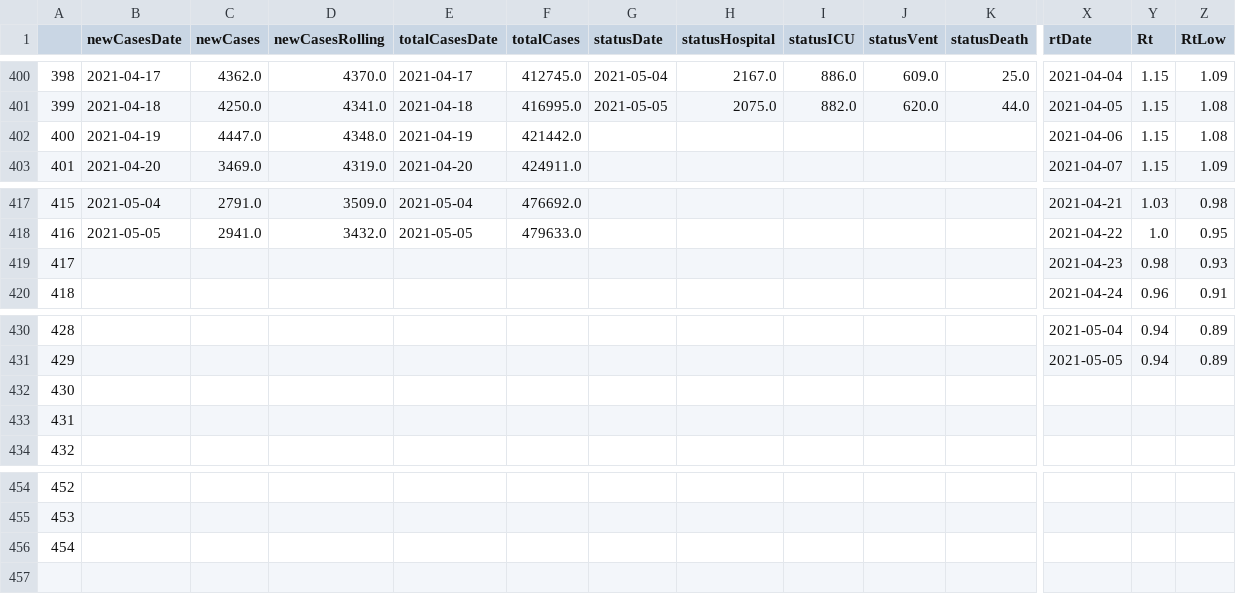
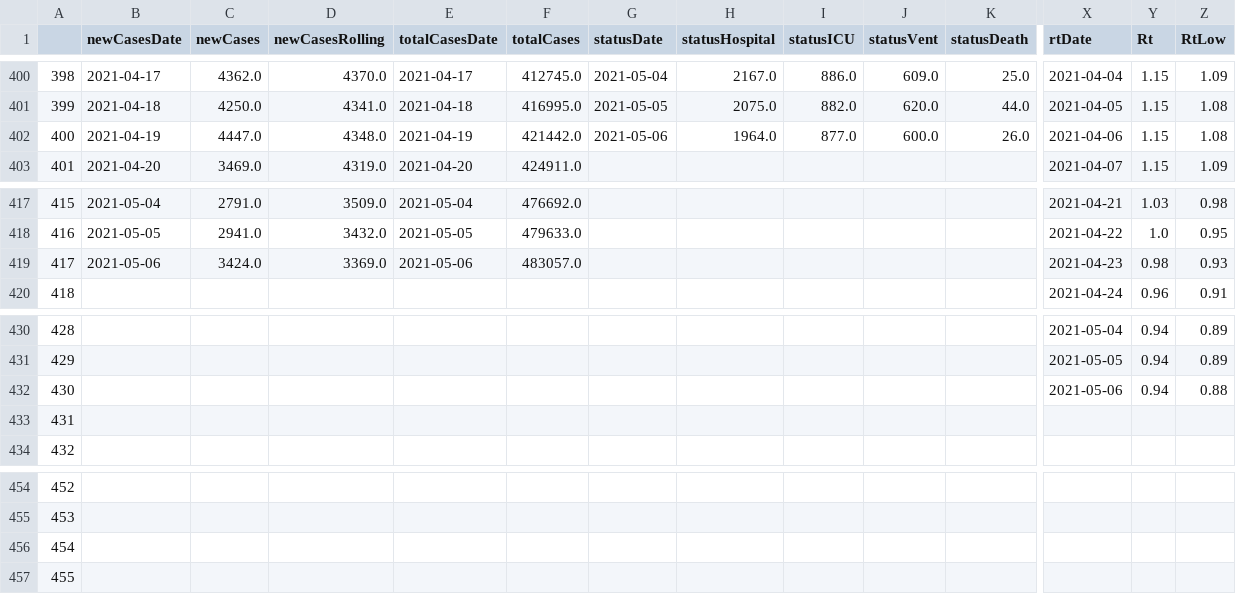
Before and after one commit to aaljaish/covid-19, a CSV file: exportDashboard.csv, drawn as a sheet; only a part is shown, gaps mark what is left out; rows hold the shown columns only; the diff covers the shown part only; the diff names each change by its address in the sheet, - before the commit and + after, or states it on an @@ line.

Commit message:
Ontario COVID-19 Provincial Data Summaries

```diff
--- a/exportDashboard.csv
+++ b/exportDashboard.csv
-G402 (statusDate): (empty)
+G402 (statusDate): 2021-05-06
-H402 (statusHospital): (empty)
+H402 (statusHospital): 1964.0
-I402 (statusICU): (empty)
+I402 (statusICU): 877.0
-J402 (statusVent): (empty)
+J402 (statusVent): 600.0
-K402 (statusDeath): (empty)
+K402 (statusDeath): 26.0
-B419 (newCasesDate): (empty)
+B419 (newCasesDate): 2021-05-06
-C419 (newCases): (empty)
+C419 (newCases): 3424.0
-D419 (newCasesRolling): (empty)
+D419 (newCasesRolling): 3369.0
-E419 (totalCasesDate): (empty)
+E419 (totalCasesDate): 2021-05-06
-F419 (totalCases): (empty)
+F419 (totalCases): 483057.0
-X432 (rtDate): (empty)
+X432 (rtDate): 2021-05-06
-Y432 (Rt): (empty)
+Y432 (Rt): 0.94
-Z432 (RtLow): (empty)
+Z432 (RtLow): 0.88
+row 457: 455
```
Also changed, not shown: 9 edited cells elsewhere in this file.
